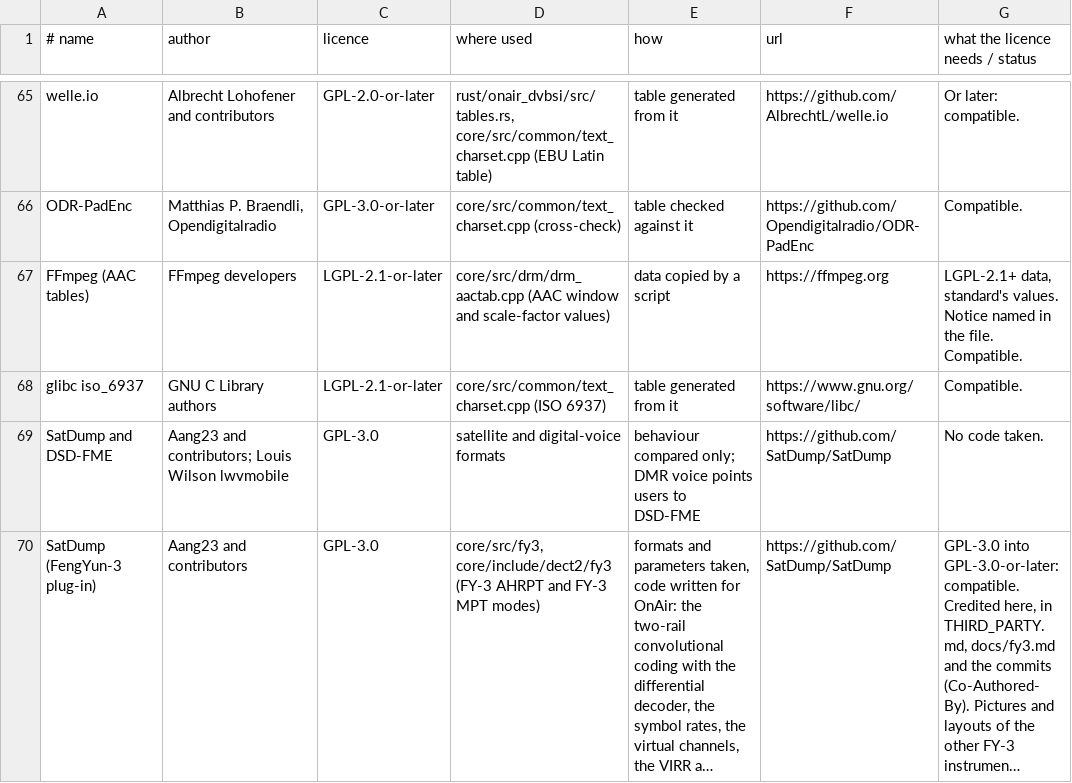
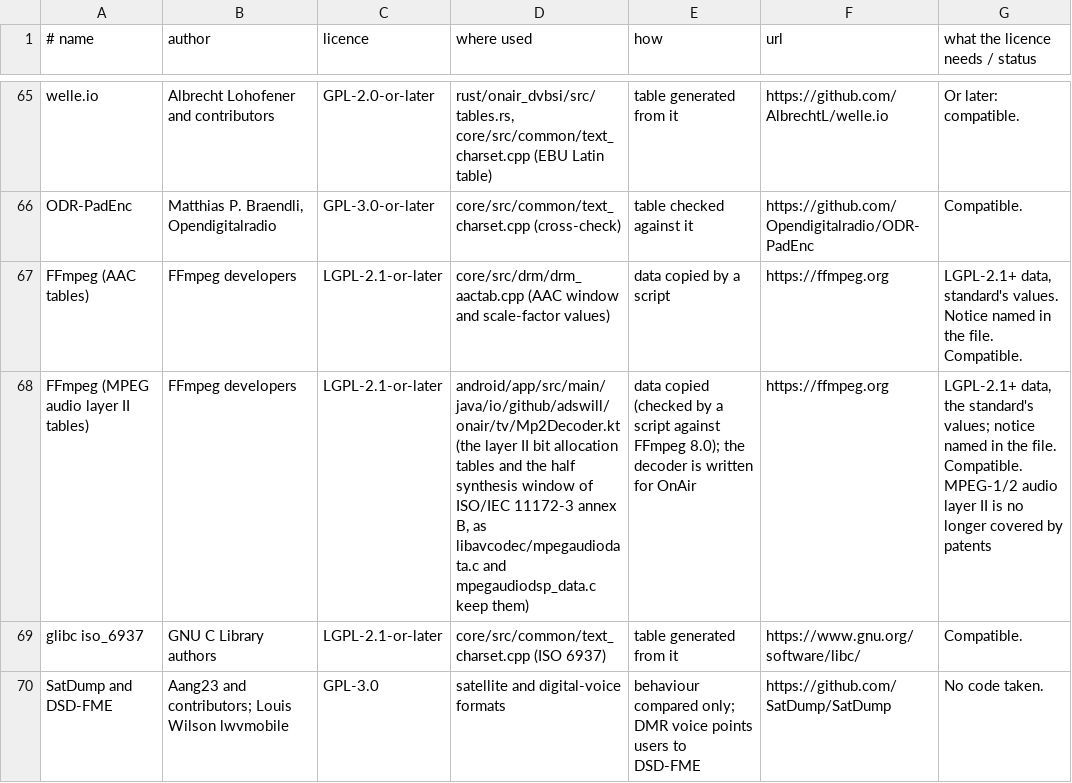
Before and after one commit to adswill/OnAir, a TSV file: tools/credits_data.tsv, drawn as a sheet; only a part is shown, gaps mark what is left out; the shorter side is filled out with more unchanged rows; long unchanged cells end in …; the diff names each change by its address in the sheet, - before the commit and + after, or states it on an @@ line.

```diff
--- a/tools/credits_data.tsv
+++ b/tools/credits_data.tsv
+row 68: FFmpeg (MPEG audio layer II tables) | FFmpeg developers | LGPL-2.1-or-later | android/app/src/main/java/io/github/adswill/onair/tv/Mp2Decoder.kt (the layer II bit allocation tables and the half synthesis window of ISO/IEC 11172-3 annex B, as libavcodec/mpegaudiodata.c and mpegaudiodsp_data.c keep them) | data copied (checked by a script against FFmpeg 8.0); the decoder is written for OnAir | https://ffmpeg.org | LGPL-2.1+ data, the standard's values; notice named in the file. Compatible. MPEG-1/2 audio layer II is no longer covered by patents
```
Also changed, not shown: 9 other files.
